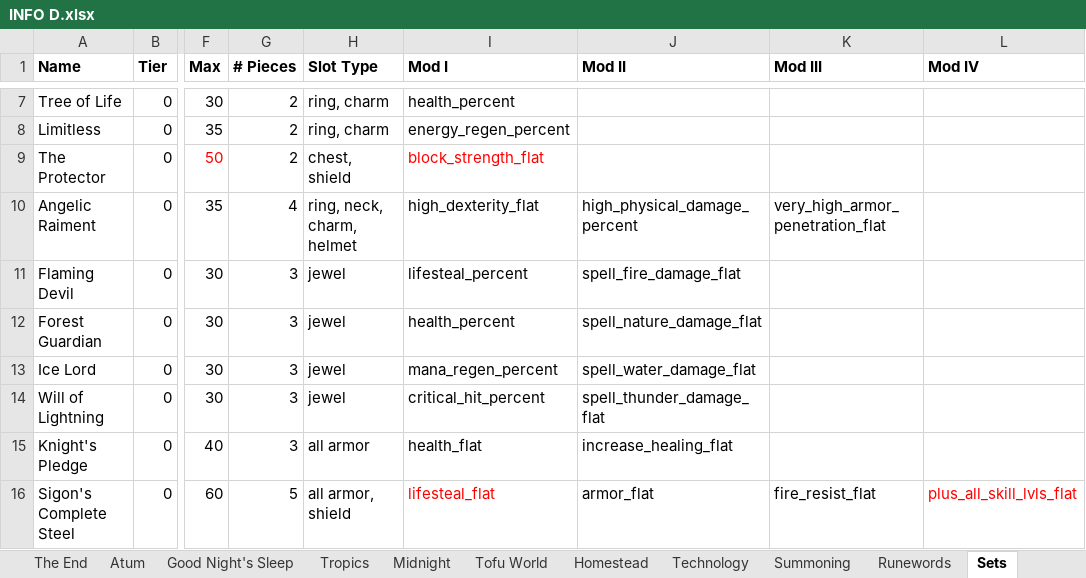
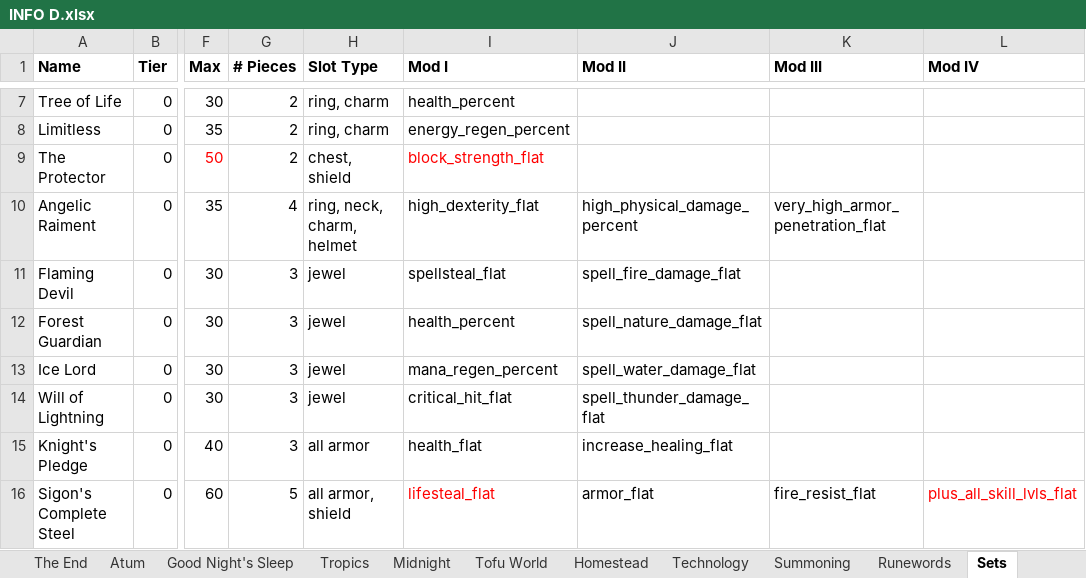
Before and after one commit to mahjerion/Craft-to-Exile-Dissonance-Server, an Excel workbook: INFO D.xlsx, sheet Sets, drawn as a sheet; only a part is shown, gaps mark what is left out; values as stored, in another font and other column widths than the file's, no borders; the diff names each change by its address in the sheet, - before the commit and + after, or states it on an @@ line.

```diff
--- a/INFO D.xlsx (sheet Sets)
+++ b/INFO D.xlsx (sheet Sets)
-I11 (Mod I): lifesteal_percent
+I11 (Mod I): spellsteal_flat
-I14 (Mod I): critical_hit_percent
+I14 (Mod I): critical_hit_flat
```
Also changed, not shown: sheet Uniques, 39 other files.
